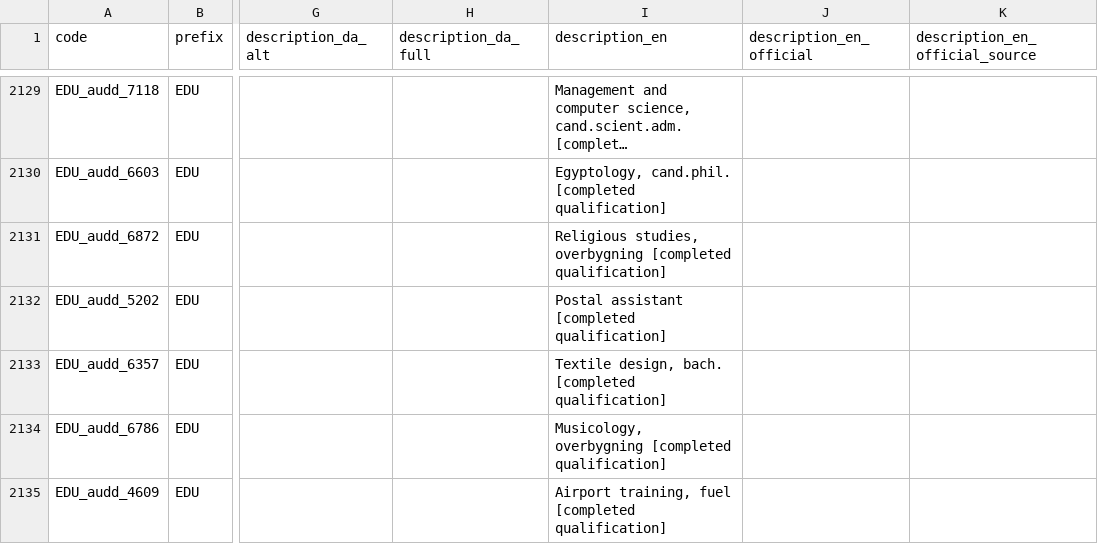
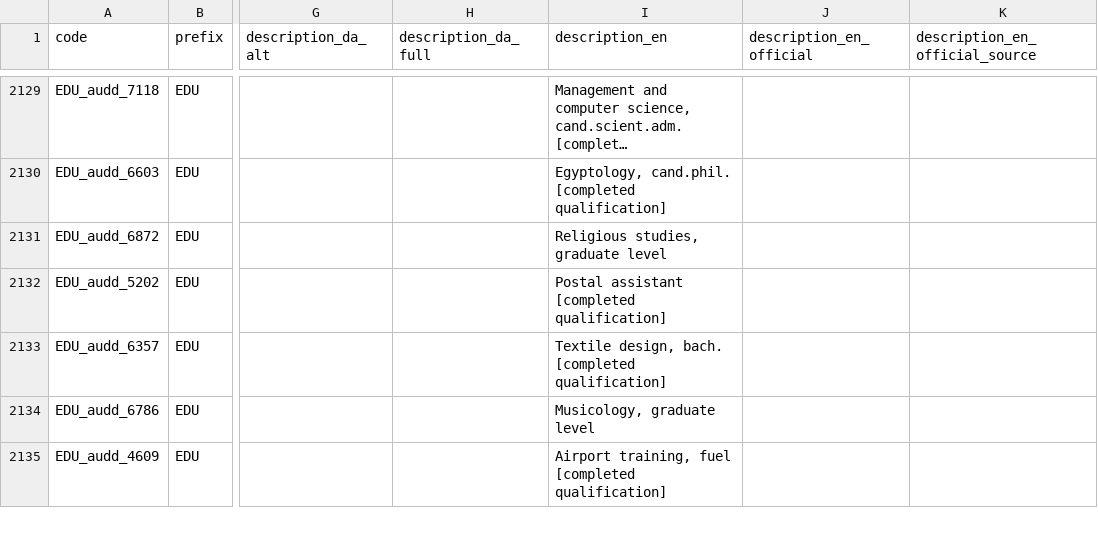
Before and after one commit to LCB0B/mapping_dst_tokens, a CSV file: hierarchical_vocab/MAPPINGS/EDU_audd_mappings.csv, drawn as a sheet; only a part is shown, gaps mark what is left out; long unchanged cells end in …; the diff covers the shown part only; the diff names each change by its address in the sheet, - before the commit and + after, or states it on an @@ line.

```diff
--- a/hierarchical_vocab/MAPPINGS/EDU_audd_mappings.csv
+++ b/hierarchical_vocab/MAPPINGS/EDU_audd_mappings.csv
-I2131 (description_en): Religious studies, overbygning [completed qualification]
+I2131 (description_en): Religious studies, graduate level
-I2134 (description_en): Musicology, overbygning [completed qualification]
+I2134 (description_en): Musicology, graduate level
```
Also changed, not shown: 196 edited cells elsewhere in this file, hierarchical_vocab/MAPPINGS/DEM_kom_mappings.csv, hierarchical_vocab/MAPPINGS/DEM_statsb_mappings.csv, 24 other files.
